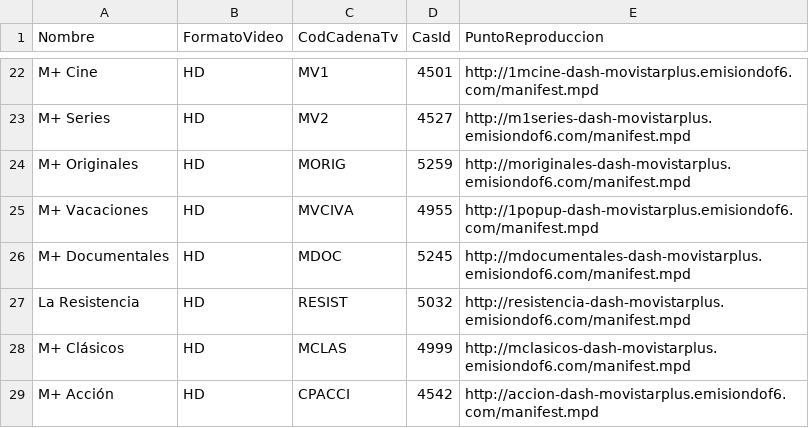
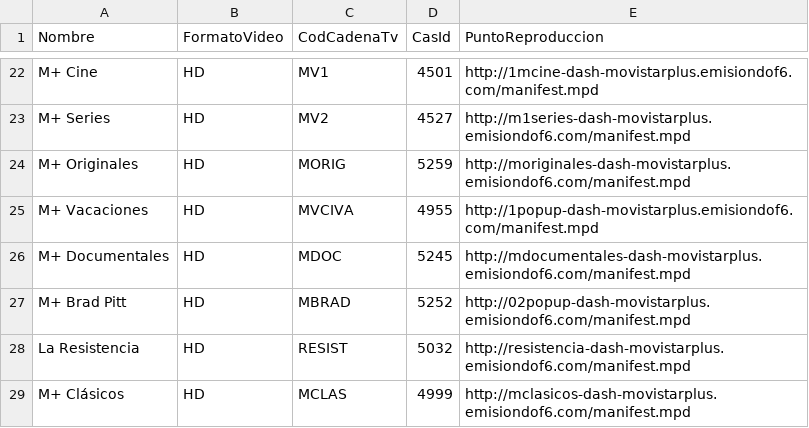
Before and after one commit to alicatesTEAM/Mfeed, a CSV file: movistarEPG.csv, drawn as a sheet; only a part is shown, gaps mark what is left out; the shorter side is filled out with more unchanged rows; the diff names each change by its address in the sheet, - before the commit and + after, or states it on an @@ line.

```diff
--- a/movistarEPG.csv
+++ b/movistarEPG.csv
+row 27: M+ Brad Pitt | HD | MBRAD | 5252 | http://02popup-dash-movistarplus.emisiondof6.com/manifest.mpd
```
